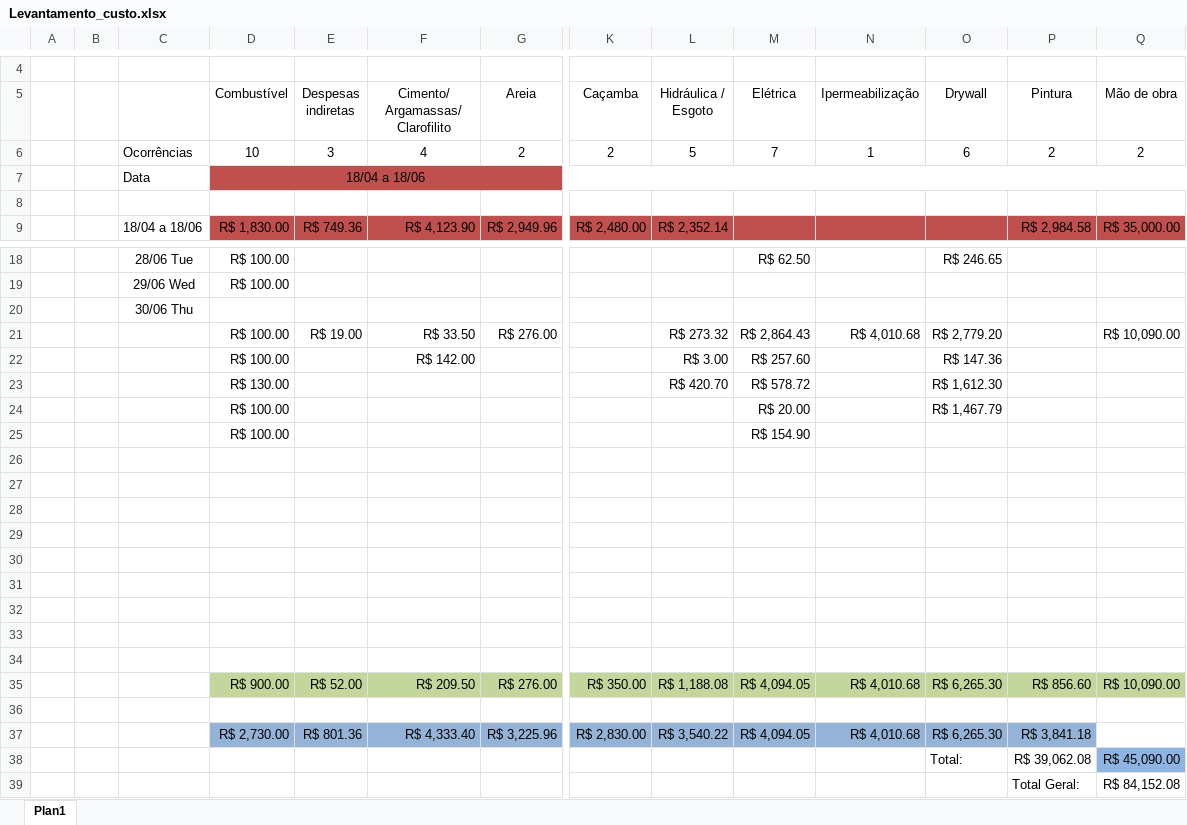
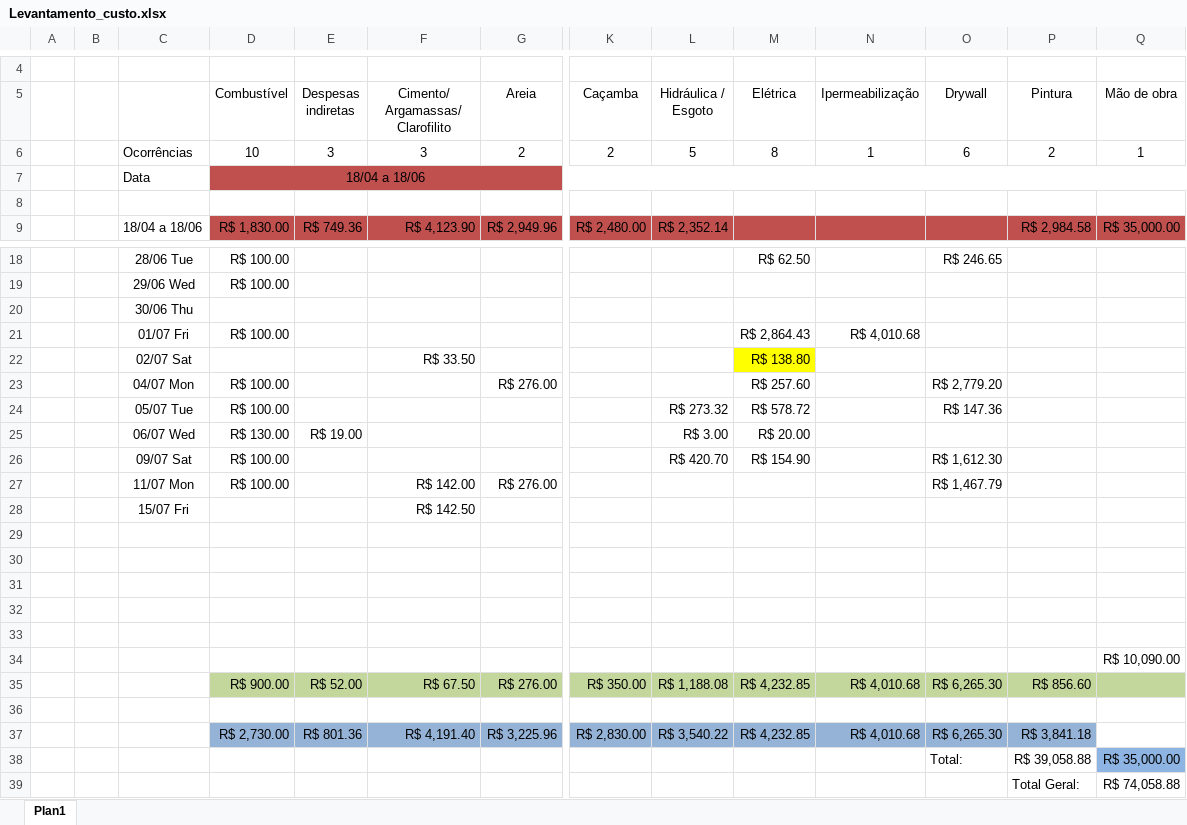
Before and after one commit to EdgardSancosta/Tab_Valor_Diaria, an Excel workbook: Levantamento_custo.xlsx, sheet Plan1, drawn as a sheet; only a part is shown, gaps mark what is left out; values as stored, in another font and other column widths than the file's, no borders; charts and pictures not drawn; removed rows and columns are numbered as before the commit, all else as after; rows hold the shown columns only; the diff names each change by its address in the sheet, - before the commit and + after, or states it on an @@ line.

Commit message:
Update Levantamento_custo.xlsx

```diff
--- a/Levantamento_custo.xlsx (sheet Plan1)
+++ b/Levantamento_custo.xlsx (sheet Plan1)
-F6 (Cimento/ Argamassas/ Clarofilito): 4
+F6 (Cimento/ Argamassas/ Clarofilito): 3
-M6 (Elétrica): 7
+M6 (Elétrica): 8
-Q6 (Mão de obra): 2
+Q6 (Mão de obra): 1
-row 21:  |  |  | R$ 100.00 | R$ 19.00 | R$ 33.50 | R$ 276.00 |  | R$ 273.32 | R$ 2,864.43 | R$ 4,010.68 | R$ 2,779.20 |  | R$ 10,090.00
-row 22:  |  |  | R$ 100.00 |  | R$ 142.00 |  |  | R$ 3.00 | R$ 257.60 |  | R$ 147.36
-row 23:  |  |  | R$ 130.00 |  |  |  |  | R$ 420.70 | R$ 578.72 |  | R$ 1,612.30
-row 24:  |  |  | R$ 100.00 |  |  |  |  |  | R$ 20.00 |  | R$ 1,467.79
-row 25:  |  |  | R$ 100.00 |  |  |  |  |  | R$ 154.90
-row 26: (empty)
+row 21:  |  | 01/07 Fri | R$ 100.00 |  |  |  |  |  | R$ 2,864.43 | R$ 4,010.68
+row 22:  |  | 02/07 Sat |  |  | R$ 33.50 |  |  |  | R$ 138.80
+row 23:  |  | 04/07 Mon | R$ 100.00 |  |  | R$ 276.00 |  |  | R$ 257.60 |  | R$ 2,779.20
+row 24:  |  | 05/07 Tue | R$ 100.00 |  |  |  |  | R$ 273.32 | R$ 578.72 |  | R$ 147.36
+row 25:  |  | 06/07 Wed | R$ 130.00 | R$ 19.00 |  |  |  | R$ 3.00 | R$ 20.00
+row 26:  |  | 09/07 Sat | R$ 100.00 |  |  |  |  | R$ 420.70 | R$ 154.90 |  | R$ 1,612.30
+row 27:  |  | 11/07 Mon | R$ 100.00 |  | R$ 142.00 | R$ 276.00 |  |  |  |  | R$ 1,467.79
+row 28:  |  | 15/07 Fri |  |  | R$ 142.50
+row 34:  |  |  |  |  |  |  |  |  |  |  |  |  | R$ 10,090.00
+row 35:  |  |  | R$ 900.00 | R$ 52.00 | R$ 67.50 | R$ 276.00 | R$ 350.00 | R$ 1,188.08 | R$ 4,232.85 | R$ 4,010.68 | R$ 6,265.30 | R$ 856.60
-row 33: (empty)
-row 34: (empty)
-row 35:  |  |  | R$ 900.00 | R$ 52.00 | R$ 209.50 | R$ 276.00 | R$ 350.00 | R$ 1,188.08 | R$ 4,094.05 | R$ 4,010.68 | R$ 6,265.30 | R$ 856.60 | R$ 10,090.00
-row 36: (empty)
-F37 (Cimento/ Argamassas/ Clarofilito): R$ 4,333.40
+F37 (Cimento/ Argamassas/ Clarofilito): R$ 4,191.40
-M37 (Elétrica): R$ 4,094.05
+M37 (Elétrica): R$ 4,232.85
-P38 (Pintura): R$ 39,062.08
+P38 (Pintura): R$ 39,058.88
-Q38 (Mão de obra): R$ 45,090.00
+Q38 (Mão de obra): R$ 35,000.00
-Q39 (Mão de obra): R$ 84,152.08
+Q39 (Mão de obra): R$ 74,058.88
```
Also changed, not shown: formulas that keep their value, charts or pictures.
